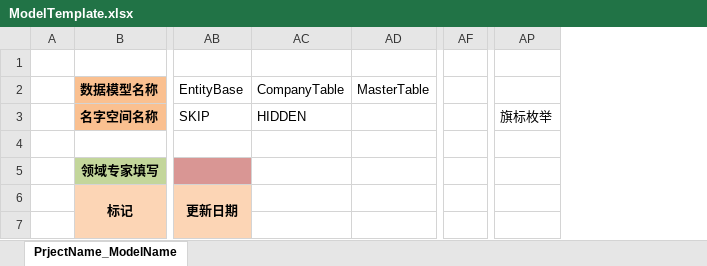
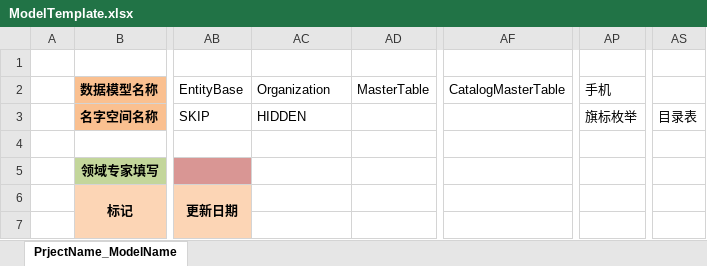
Before and after one commit to magicdict/DominoKit, an Excel workbook: Common/Template/ModelTemplate.xlsx, sheet PrjectName_ModelName, drawn as a sheet; only a part is shown, gaps mark what is left out; values as stored, in another font and other column widths than the file's, no borders; removed rows and columns are numbered as before the commit, all else as after; the diff names each change by its address in the sheet, - before the commit and + after, or states it on an @@ line.

```diff
--- a/Common/Template/ModelTemplate.xlsx (sheet PrjectName_ModelName)
+++ b/Common/Template/ModelTemplate.xlsx (sheet PrjectName_ModelName)
-column AF, empty
+column AF (CatalogMasterTable), empty
+column AS, row 3: 目录表
-AC2: CompanyTable
+AC2: Organization
-AP2: (empty)
+AP2: 手机
```
Also changed, not shown: Generator/Entity/Document/Position.xlsx, Generator/Entity/Document/TalentInfo.xlsx, 10 other files.
